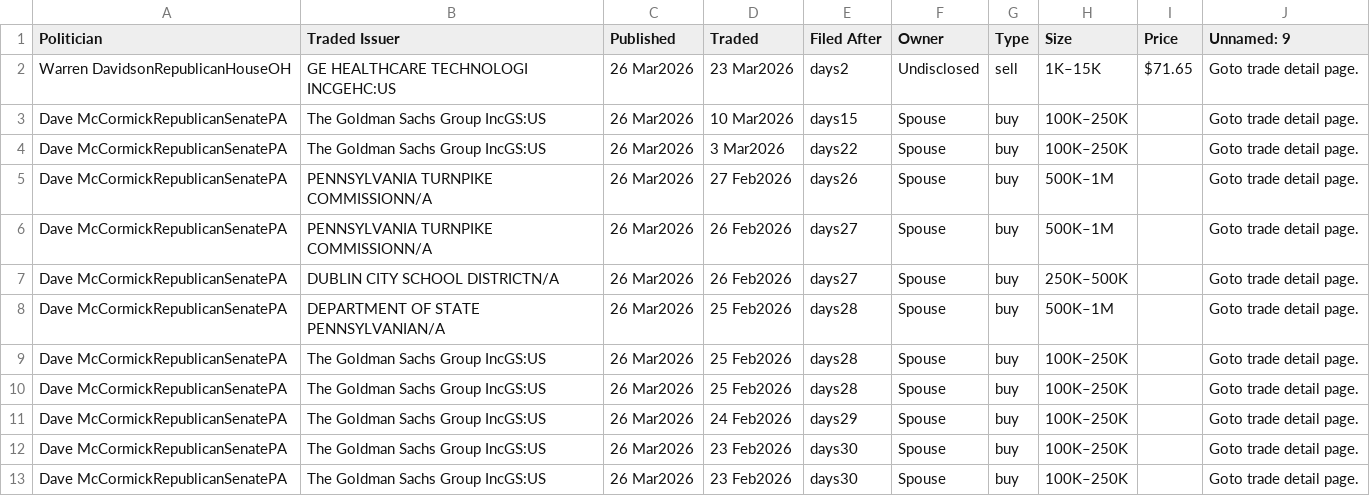
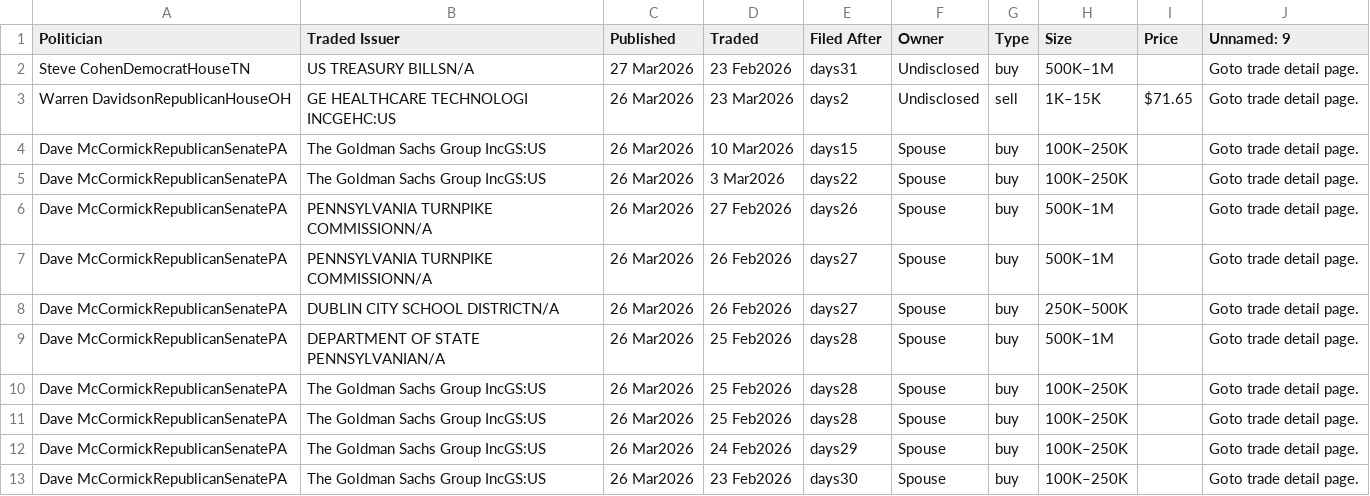
Before and after one commit to ParijatDutta/alpha-engine, a CSV file: daily_trades.csv, drawn as a sheet; removed rows and columns are numbered as before the commit, all else as after; the diff names each change by its address in the sheet, - before the commit and + after, or states it on an @@ line.

```diff
--- a/daily_trades.csv
+++ b/daily_trades.csv
+row 2: Steve CohenDemocratHouseTN | US TREASURY BILLSN/A | 27 Mar2026 | 23 Feb2026 | days31 | Undisclosed | buy | 500K–1M |  | Goto trade detail page.
-row 12: Dave McCormickRepublicanSenatePA | The Goldman Sachs Group IncGS:US | 26 Mar2026 | 23 Feb2026 | days30 | Spouse | buy | 100K–250K |  | Goto trade detail page.
```
